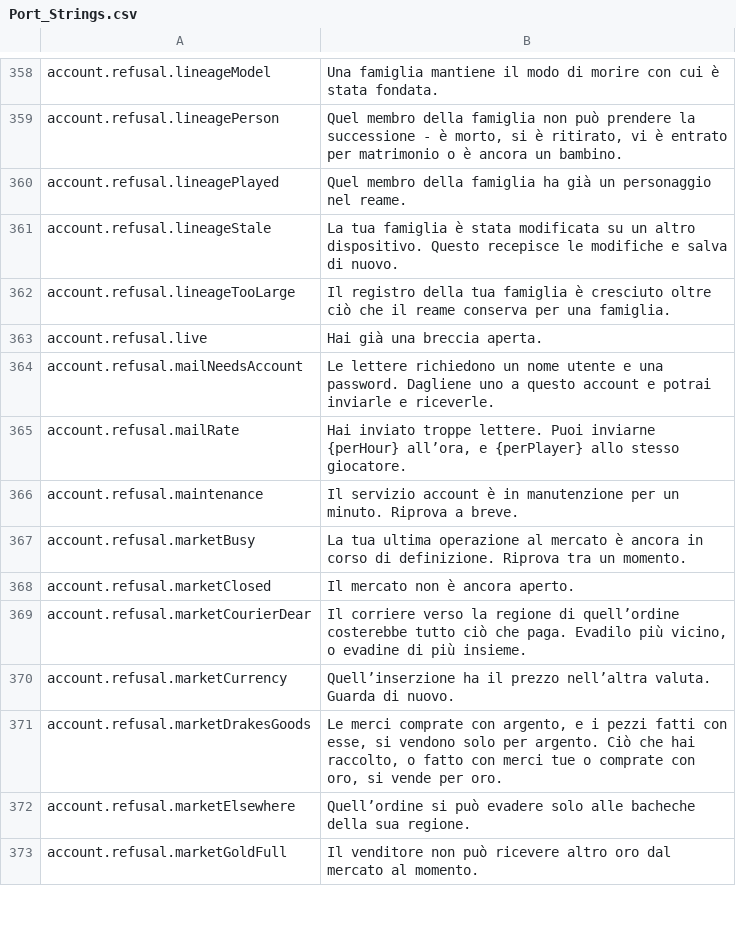
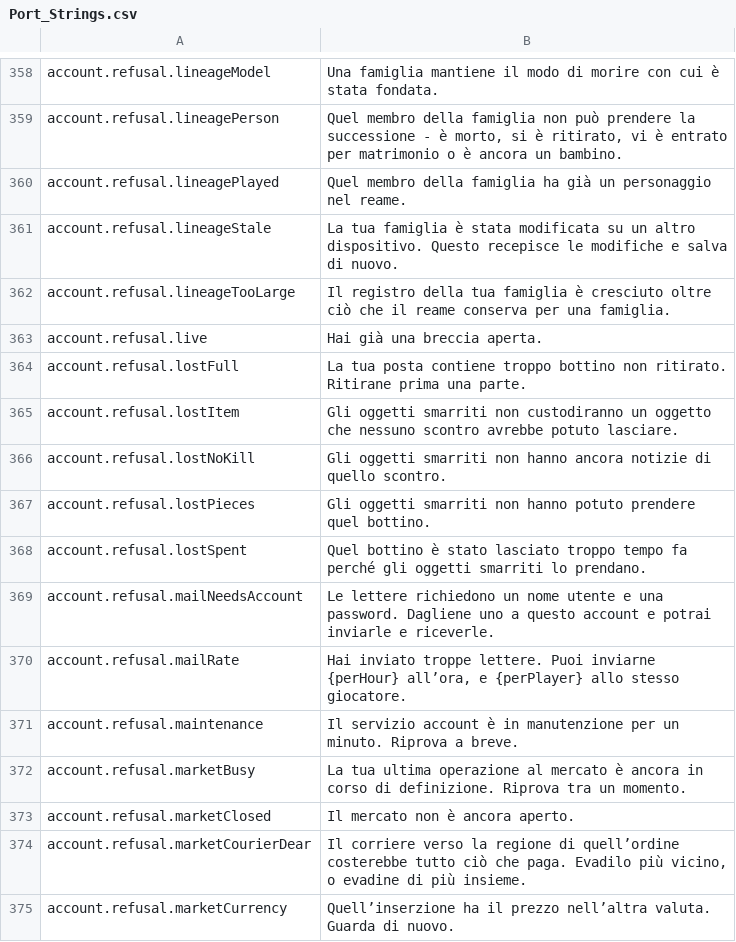
Before and after one commit to Hazerre/daggerfall-js-source, a CSV file: locales/it/Port_Strings.csv, drawn as a sheet; only a part is shown, gaps mark what is left out; the shorter side is filled out with more unchanged rows.

```diff
--- a/locales/it/Port_Strings.csv
+++ b/locales/it/Port_Strings.csv
@@ -363,2 +363,7 @@ account.refusal.lineageTooLarge,"Il registro della tua famiglia è cresciuto olt
 account.refusal.live,"Hai già una breccia aperta."
+account.refusal.lostFull,"La tua posta contiene troppo bottino non ritirato. Ritirane prima una parte."
+account.refusal.lostItem,"Gli oggetti smarriti non custodiranno un oggetto che nessuno scontro avrebbe potuto lasciare."
+account.refusal.lostNoKill,"Gli oggetti smarriti non hanno ancora notizie di quello scontro."
+account.refusal.lostPieces,"Gli oggetti smarriti non hanno potuto prendere quel bottino."
+account.refusal.lostSpent,"Quel bottino è stato lasciato troppo tempo fa perché gli oggetti smarriti lo prendano."
 account.refusal.mailNeedsAccount,"Le lettere richiedono un nome utente e una password. Dagliene uno a questo account e potrai inviarle e riceverle."
```
Also changed, not shown: locales/bg/Port_Strings.csv, locales/de/Port_Strings.csv, 31 other files.
